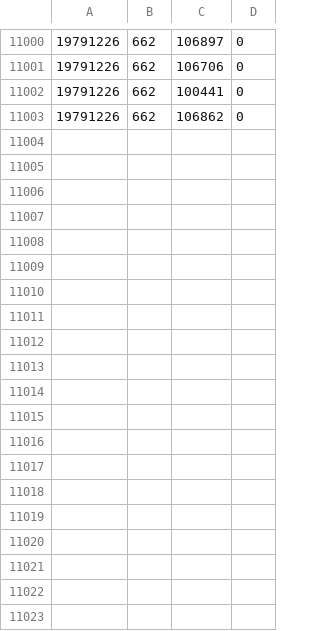
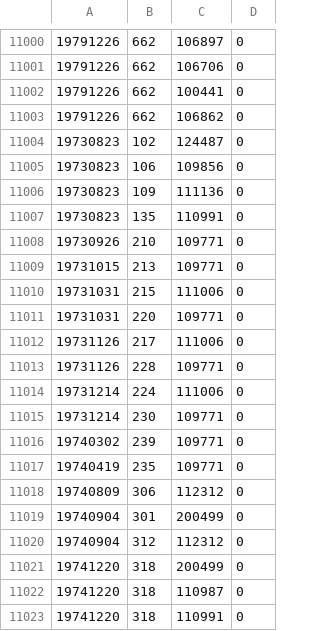
Before and after one commit to JeffSackmann/tennis_atp, a CSV file: atp_rankings_70s.csv, drawn as a sheet; only a part is shown, gaps mark what is left out; the diff covers the shown part only; the diff names each change by its address in the sheet, - before the commit and + after, or states it on an @@ line.

Commit message:
4 feb
matches update + fill in lots of ranking gaps

```diff
--- a/atp_rankings_70s.csv
+++ b/atp_rankings_70s.csv
+row 11004: 19730823 | 102 | 124487 | 0
+row 11005: 19730823 | 106 | 109856 | 0
+row 11006: 19730823 | 109 | 111136 | 0
+row 11007: 19730823 | 135 | 110991 | 0
+row 11008: 19730926 | 210 | 109771 | 0
+row 11009: 19731015 | 213 | 109771 | 0
+row 11010: 19731031 | 215 | 111006 | 0
+row 11011: 19731031 | 220 | 109771 | 0
+row 11012: 19731126 | 217 | 111006 | 0
+row 11013: 19731126 | 228 | 109771 | 0
+row 11014: 19731214 | 224 | 111006 | 0
+row 11015: 19731214 | 230 | 109771 | 0
+row 11016: 19740302 | 239 | 109771 | 0
+row 11017: 19740419 | 235 | 109771 | 0
+row 11018: 19740809 | 306 | 112312 | 0
+row 11019: 19740904 | 301 | 200499 | 0
+row 11020: 19740904 | 312 | 112312 | 0
+row 11021: 19741220 | 318 | 200499 | 0
+row 11022: 19741220 | 318 | 110987 | 0
+row 11023: 19741220 | 318 | 110991 | 0
```
Also changed, not shown: 20 added rows elsewhere in this file, 5 other files.
